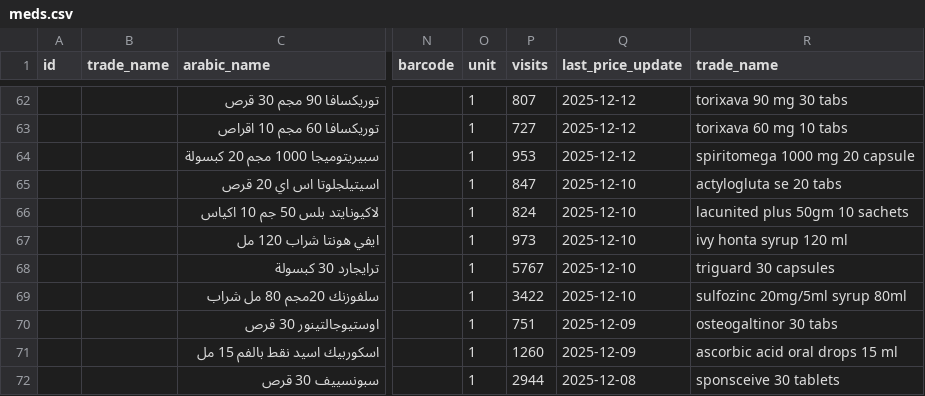
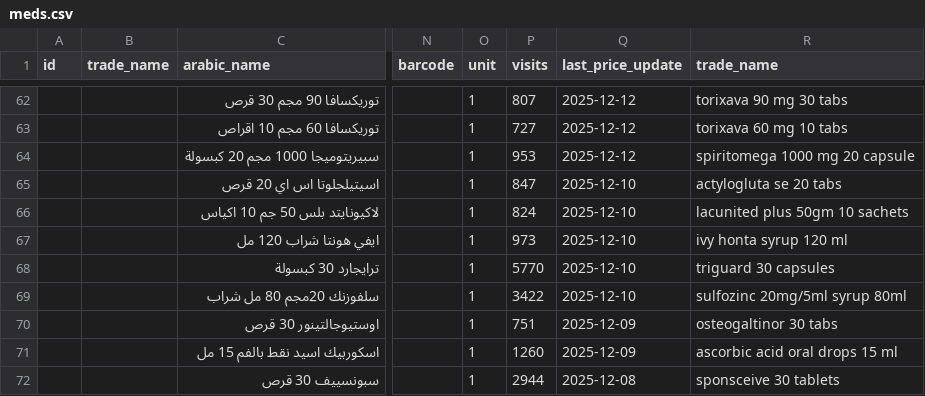
Before and after one commit to MLotfy88/MediSwitch-Final, a CSV file: assets/meds.csv, drawn as a sheet; only a part is shown, gaps mark what is left out; the diff covers the shown part only; the diff names each change by its address in the sheet, - before the commit and + after, or states it on an @@ line.

```diff
--- a/assets/meds.csv
+++ b/assets/meds.csv
-P68 (visits): 5767
+P68 (visits): 5770
```
Also changed, not shown: 7 edited cells elsewhere in this file.
